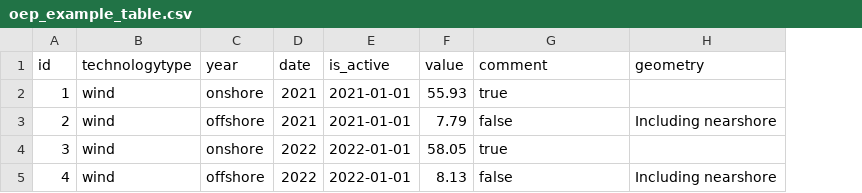
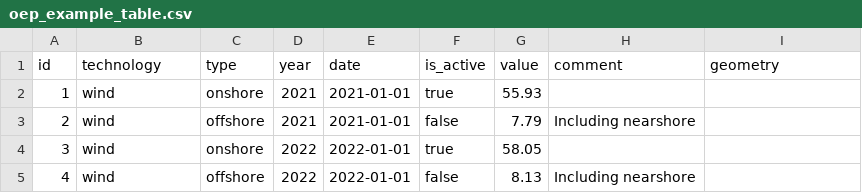
Before and after one commit to OpenEnergyPlatform/academy, a CSV file: example/oep_example_table/oep_example_table.csv, drawn as a sheet; addresses are those after the commit; the diff names each change by its address in the sheet, - before the commit and + after, or states it on an @@ line.

Commit message:
fix csv structure #203

```diff
--- a/example/oep_example_table/oep_example_table.csv
+++ b/example/oep_example_table/oep_example_table.csv
+column F (is_active), rows 2-5: true | false | true | false
-B1: technologytype
+B1: technology
-C1: year
+C1: type
-D1: date
+D1: year
-E1: is_active
+E1: date
-H2 (comment): true
+H2 (comment): (empty)
-H3 (comment): false
+H3 (comment): Including nearshore
-I3 (geometry): Including nearshore
+I3 (geometry): (empty)
-H4 (comment): true
+H4 (comment): (empty)
-H5 (comment): false
+H5 (comment): Including nearshore
-I5 (geometry): Including nearshore
+I5 (geometry): (empty)
```
